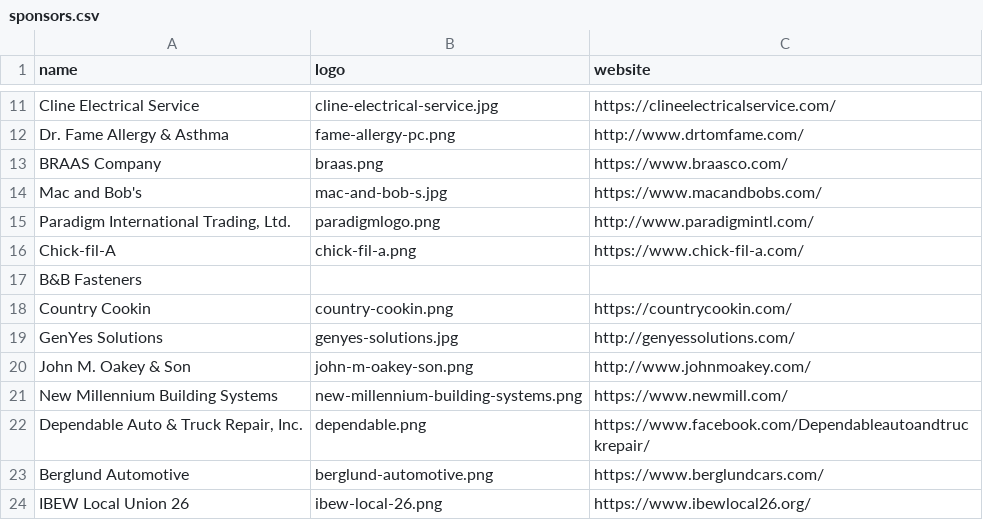
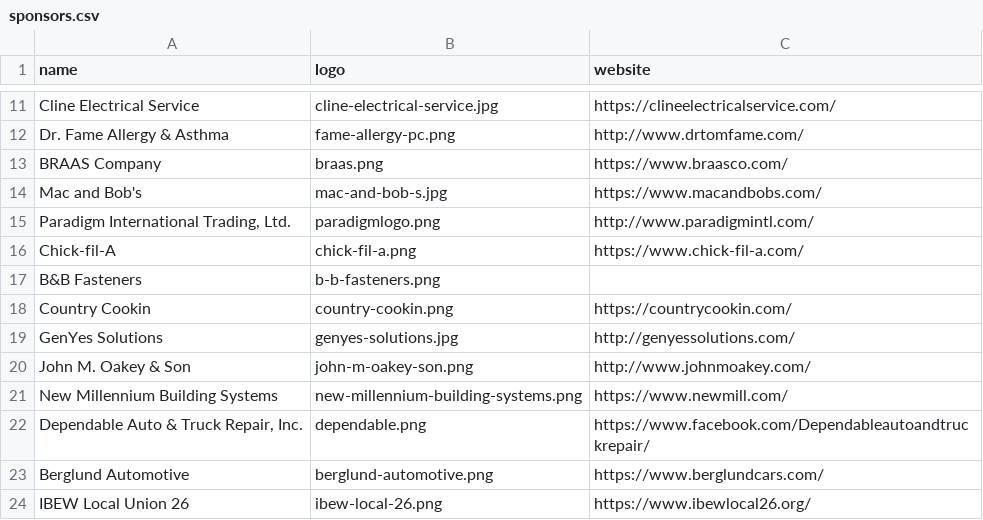
Before and after one commit to 5724-SpartanRobotics/5724-SpartanRobotics.github.io, a CSV file: _data/sponsors.csv, drawn as a sheet; only a part is shown, gaps mark what is left out.

```diff
--- a/_data/sponsors.csv
+++ b/_data/sponsors.csv
@@ -16,3 +16,3 @@ Mac and Bob's,mac-and-bob-s.jpg,https://www.macandbobs.com/
 Chick-fil-A,chick-fil-a.png,https://www.chick-fil-a.com/
-B&B Fasteners,,
+B&B Fasteners,b-b-fasteners.png,
 Country Cookin,country-cookin.png,https://countrycookin.com/
```
Also changed, not shown: 1 other file.
